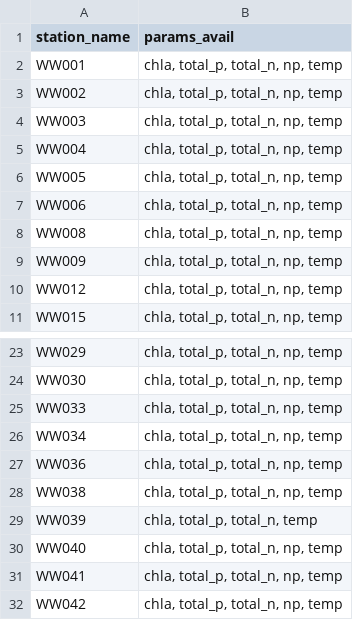
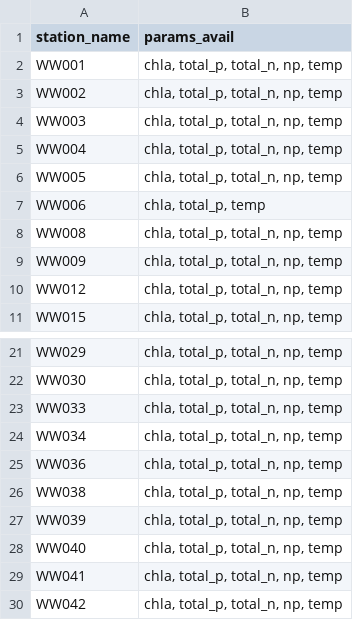
Before and after one commit to USEPA/ri_wq_trends, a CSV file: data/ww_avail_data_stations.csv, drawn as a sheet; only a part is shown, gaps mark what is left out; the diff covers the shown part only.

```diff
--- a/data/ww_avail_data_stations.csv
+++ b/data/ww_avail_data_stations.csv
@@ -6,3 +6,3 @@ WW004,"chla, total_p, total_n, np, temp"
 WW005,"chla, total_p, total_n, np, temp"
-WW006,"chla, total_p, total_n, np, temp"
+WW006,"chla, total_p, temp"
 WW008,"chla, total_p, total_n, np, temp"
@@ -28,3 +26,3 @@ WW036,"chla, total_p, total_n, np, temp"
 WW038,"chla, total_p, total_n, np, temp"
-WW039,"chla, total_p, total_n, temp"
+WW039,"chla, total_p, total_n, np, temp"
 WW040,"chla, total_p, total_n, np, temp"
```
Also changed, not shown: 8 removed rows, 2 moved rows and 2 edited cells elsewhere in this file, data/chla_data_anomaly.csv, data/np_data_lagos_anomaly.csv, 41 other files.
